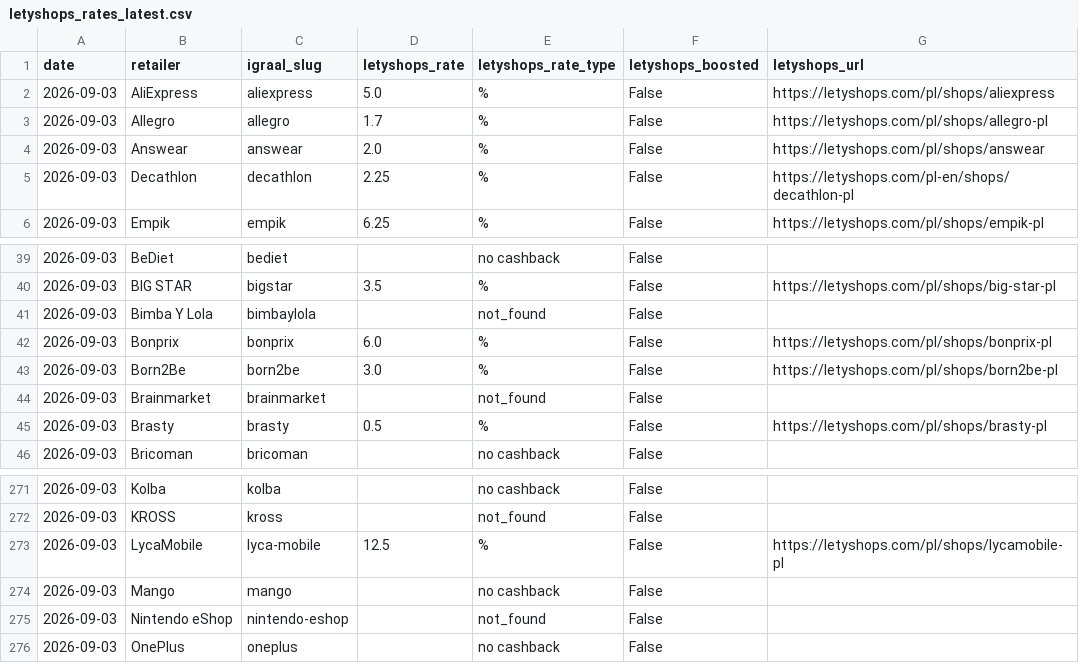
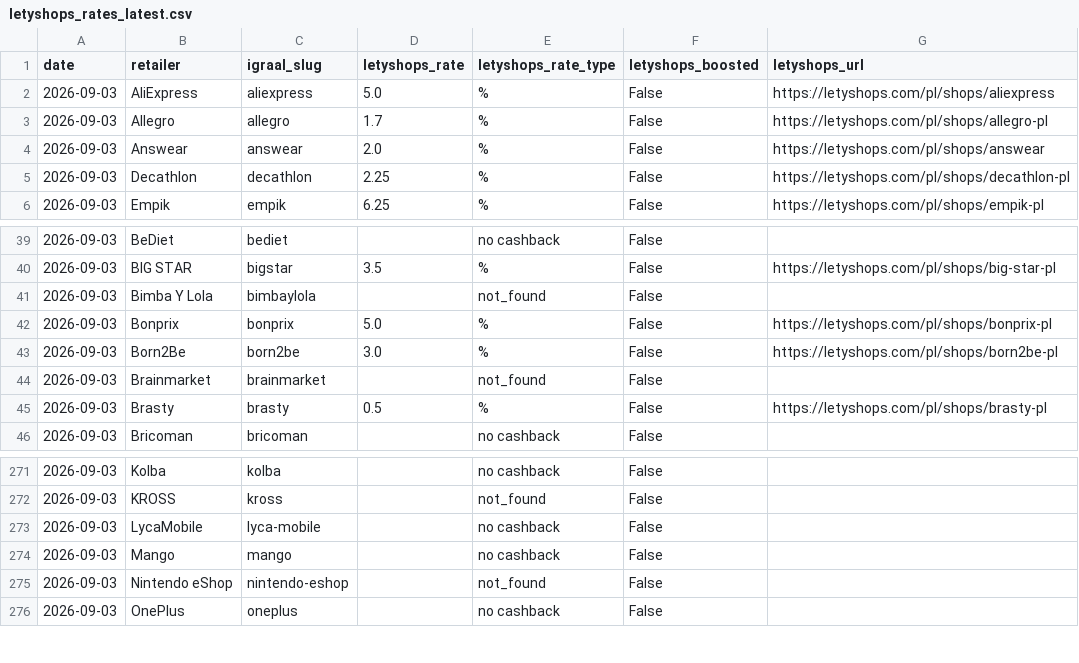
Before and after one commit to Gonzalobarrio/cashback-benchmark, a CSV file: data/letyshops_rates_latest.csv, drawn as a sheet; only a part is shown, gaps mark what is left out.

```diff
--- a/data/letyshops_rates_latest.csv
+++ b/data/letyshops_rates_latest.csv
@@ -4,3 +4,3 @@ date,retailer,igraal_slug,letyshops_rate,letyshops_rate_type,letyshops_boosted,l
 2026-09-03,Answear,answear,2.0,%,False,https://letyshops.com/pl/shops/answear
-2026-09-03,Decathlon,decathlon,2.25,%,False,https://letyshops.com/pl-en/shops/decathlon-pl
+2026-09-03,Decathlon,decathlon,2.25,%,False,https://letyshops.com/pl/shops/decathlon-pl
 2026-09-03,Empik,empik,6.25,%,False,https://letyshops.com/pl/shops/empik-pl
@@ -41,3 +41,3 @@ date,retailer,igraal_slug,letyshops_rate,letyshops_rate_type,letyshops_boosted,l
 2026-09-03,Bimba Y Lola,bimbaylola,,not_found,False,
-2026-09-03,Bonprix,bonprix,6.0,%,False,https://letyshops.com/pl/shops/bonprix-pl
+2026-09-03,Bonprix,bonprix,5.0,%,False,https://letyshops.com/pl/shops/bonprix-pl
 2026-09-03,Born2Be,born2be,3.0,%,False,https://letyshops.com/pl/shops/born2be-pl
@@ -272,3 +272,3 @@ date,retailer,igraal_slug,letyshops_rate,letyshops_rate_type,letyshops_boosted,l
 2026-09-03,KROSS,kross,,not_found,False,
-2026-09-03,LycaMobile,lyca-mobile,12.5,%,False,https://letyshops.com/pl/shops/lycamobile-pl
+2026-09-03,LycaMobile,lyca-mobile,,no cashback,False,
 2026-09-03,Mango,mango,,no cashback,False,
```
Also changed, not shown: data/benchmark_data.csv, data/benchmark_data_enriched.csv, 3 other files.
